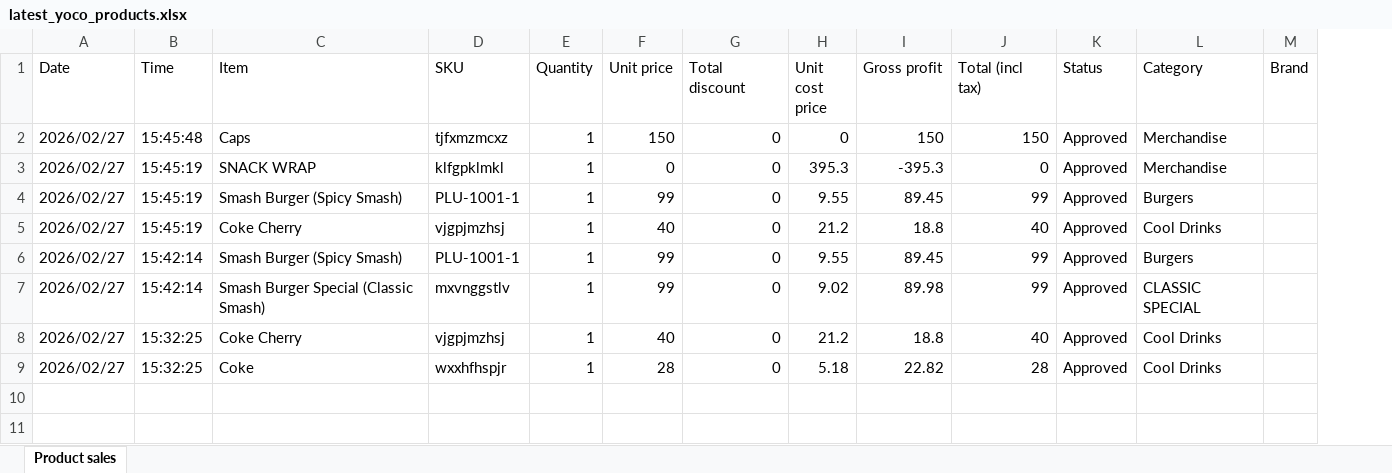
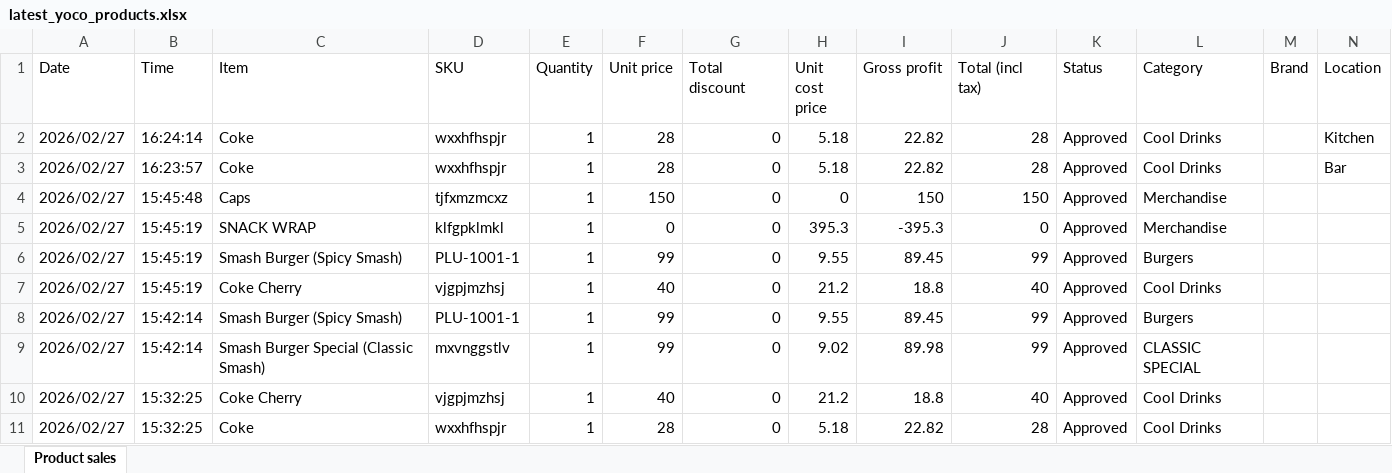
Before and after one commit to TableAdmin-lab/yocofetcher, an Excel workbook: latest_yoco_products.xlsx, sheet Product sales, drawn as a sheet; values as stored, in another font and other column widths than the file's, no borders; addresses are those after the commit; the diff names each change by its address in the sheet, - before the commit and + after, or states it on an @@ line.

```diff
--- a/latest_yoco_products.xlsx (sheet Product sales)
+++ b/latest_yoco_products.xlsx (sheet Product sales)
+column N (Location), empty
+row 2: 2026/02/27 | 16:24:14 | Coke | wxxhfhspjr | 1 | 28 | 0 | 5.18 | 22.82 | 28 | Approved | Cool Drinks |  | Kitchen
+row 3: 2026/02/27 | 16:23:57 | Coke | wxxhfhspjr | 1 | 28 | 0 | 5.18 | 22.82 | 28 | Approved | Cool Drinks |  | Bar
```
